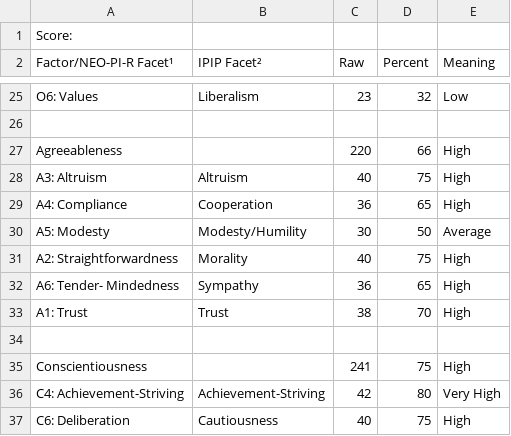
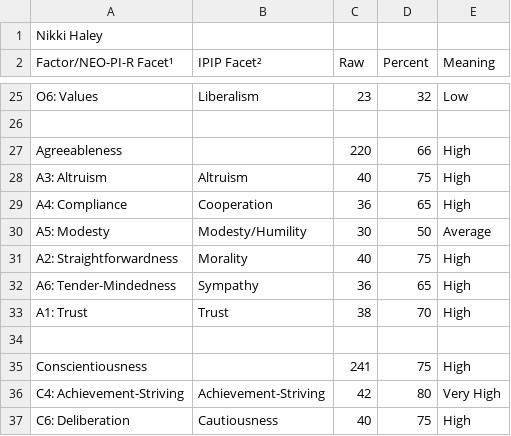
Before and after one commit to tomwhartung/five_factor_model, a CSV file: results/politicians/nikki_r_haley-ipip-300_items-NEO-score_values.csv, drawn as a sheet; only a part is shown, gaps mark what is left out.

Commit message:
Put Nikki's name on the top line of nikki_r_haley-ipip-300_items-NEO-score_values.csv , and removed a super-annoying extra space for sanity and consistency.

```diff
--- a/results/politicians/nikki_r_haley-ipip-300_items-NEO-score_values.csv
+++ b/results/politicians/nikki_r_haley-ipip-300_items-NEO-score_values.csv
@@ -1,2 +1,2 @@
-Score:,,,,
+Nikki Haley,,,,
 Factor/NEO-PI-R Facet¹,IPIP Facet²,Raw,Percent,Meaning
@@ -31,3 +31,3 @@ A5: Modesty ,Modesty/Humility,30,50,Average
 A2: Straightforwardness ,Morality,40,75,High
-A6: Tender- Mindedness ,Sympathy,36,65,High
+A6: Tender-Mindedness ,Sympathy,36,65,High
 A1: Trust ,Trust,38,70,High
```
